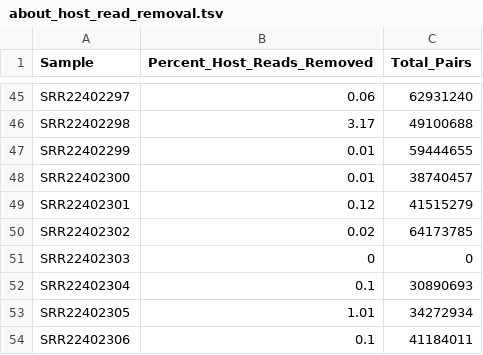
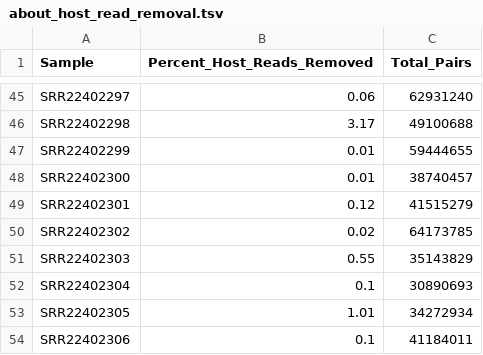
Before and after one commit to CeliacMicrobiomeRepo/celiac-repository, a TSV file: SG_datasets/SG_132_Francavilla/about_host_read_removal.tsv, drawn as a sheet; only a part is shown, gaps mark what is left out.

```diff
--- a/SG_datasets/SG_132_Francavilla/about_host_read_removal.tsv
+++ b/SG_datasets/SG_132_Francavilla/about_host_read_removal.tsv
@@ -50,3 +50,3 @@ SRR22402301	0.12	41515279
 SRR22402302	0.02	64173785
-SRR22402303	0	0
+SRR22402303	0.55	35143829
 SRR22402304	0.1	30890693
```
Also changed, not shown: 3 other files.
